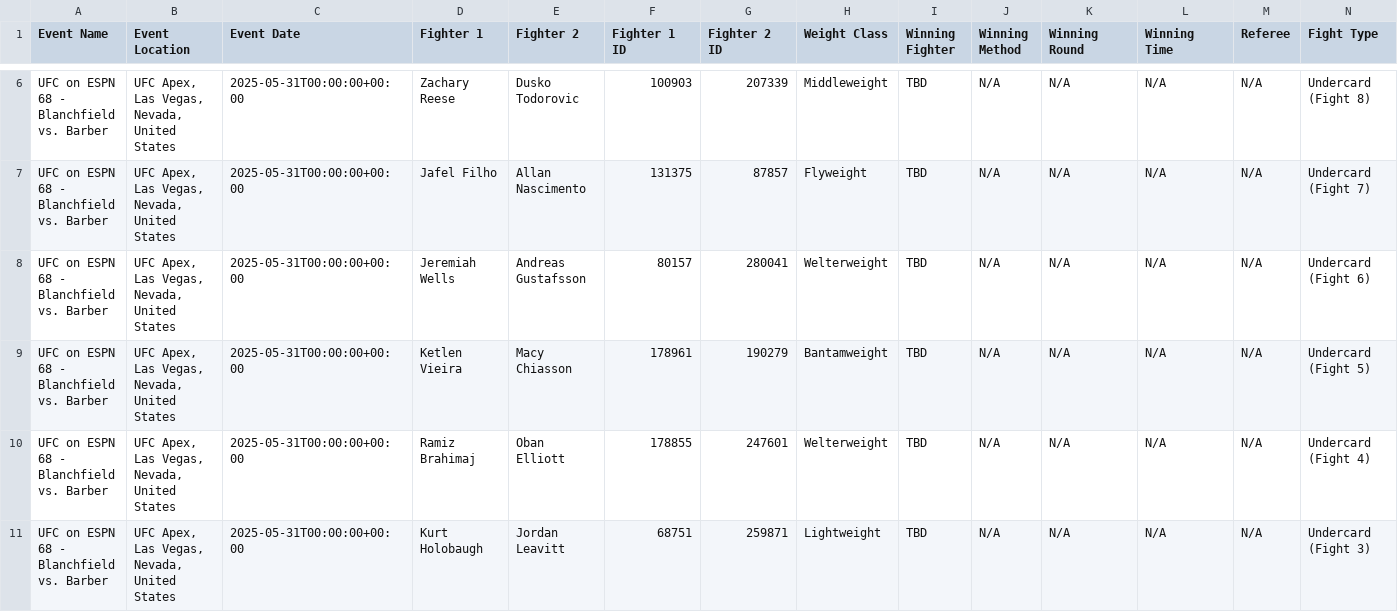
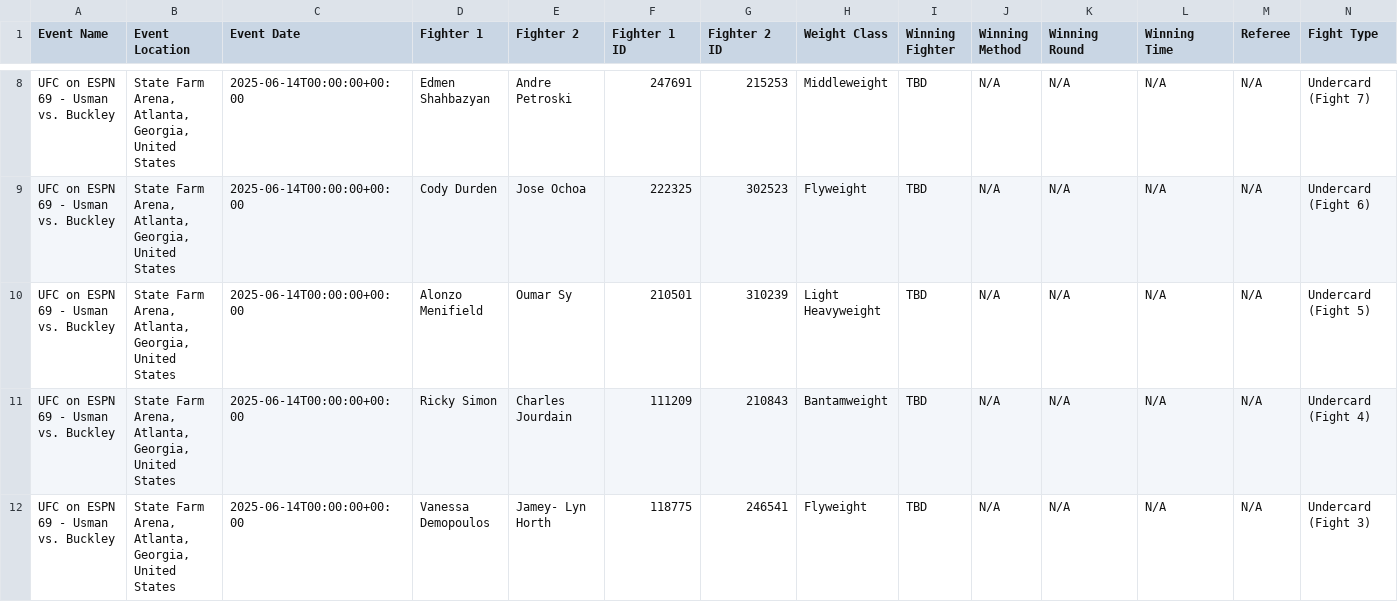
Before and after one commit to bestisblessed/mma-ai-swift-app, a CSV file: data/upcoming_event_data_sherdog.csv, drawn as a sheet; only a part is shown, gaps mark what is left out; removed rows and columns are numbered as before the commit, all else as after; the diff covers the shown part only; the diff names each change by its address in the sheet, - before the commit and + after, or states it on an @@ line.

```diff
--- a/data/upcoming_event_data_sherdog.csv
+++ b/data/upcoming_event_data_sherdog.csv
-A8:A11 (Event Name): UFC on ESPN 68 - Blanchfield vs. Barber
+A8:A11 (Event Name): UFC on ESPN 69 - Usman vs. Buckley
-B8:B11 (Event Location): UFC Apex, Las Vegas, Nevada, United States
+B8:B11 (Event Location): State Farm Arena, Atlanta, Georgia, United States
-C8:C11 (Event Date): 2025-05-31T00:00:00+00:00
+C8:C11 (Event Date): 2025-06-14T00:00:00+00:00
-D8 (Fighter 1): Zachary Reese
+D8 (Fighter 1): Edmen Shahbazyan
-E8 (Fighter 2): Dusko Todorovic
+E8 (Fighter 2): Andre Petroski
-F8 (Fighter 1 ID): 100903
+F8 (Fighter 1 ID): 247691
-G8 (Fighter 2 ID): 207339
+G8 (Fighter 2 ID): 215253
-N8 (Fight Type): Undercard (Fight 8)
+N8 (Fight Type): Undercard (Fight 7)
-D9 (Fighter 1): Jafel Filho
+D9 (Fighter 1): Cody Durden
-E9 (Fighter 2): Allan Nascimento
+E9 (Fighter 2): Jose Ochoa
-F9 (Fighter 1 ID): 131375
+F9 (Fighter 1 ID): 222325
-G9 (Fighter 2 ID): 87857
+G9 (Fighter 2 ID): 302523
-N9 (Fight Type): Undercard (Fight 7)
+N9 (Fight Type): Undercard (Fight 6)
-D10 (Fighter 1): Jeremiah Wells
+D10 (Fighter 1): Alonzo Menifield
-E10 (Fighter 2): Andreas Gustafsson
+E10 (Fighter 2): Oumar Sy
-F10 (Fighter 1 ID): 80157
+F10 (Fighter 1 ID): 210501
-G10 (Fighter 2 ID): 280041
+G10 (Fighter 2 ID): 310239
-H10 (Weight Class): Welterweight
+H10 (Weight Class): Light Heavyweight
-N10 (Fight Type): Undercard (Fight 6)
+N10 (Fight Type): Undercard (Fight 5)
-D11 (Fighter 1): Ketlen Vieira
+D11 (Fighter 1): Ricky Simon
-E11 (Fighter 2): Macy Chiasson
+E11 (Fighter 2): Charles Jourdain
-F11 (Fighter 1 ID): 178961
+F11 (Fighter 1 ID): 111209
-G11 (Fighter 2 ID): 190279
+G11 (Fighter 2 ID): 210843
-N11 (Fight Type): Undercard (Fight 5)
+N11 (Fight Type): Undercard (Fight 4)
-row 10: UFC on ESPN 68 - Blanchfield vs. Barber | UFC Apex, Las Vegas, Nevada, United States | 2025-05-31T00:00:00+00:00 | Ramiz Brahimaj | Oban Elliott | 178855 | 247601 | Welterweight | TBD | N/A | N/A | N/A | N/A | Undercard (Fight 4)
-A12 (Event Name): UFC on ESPN 68 - Blanchfield vs. Barber
+A12 (Event Name): UFC on ESPN 69 - Usman vs. Buckley
-B12 (Event Location): UFC Apex, Las Vegas, Nevada, United States
+B12 (Event Location): State Farm Arena, Atlanta, Georgia, United States
-C12 (Event Date): 2025-05-31T00:00:00+00:00
+C12 (Event Date): 2025-06-14T00:00:00+00:00
-D12 (Fighter 1): Kurt Holobaugh
+D12 (Fighter 1): Vanessa Demopoulos
-E12 (Fighter 2): Jordan Leavitt
+E12 (Fighter 2): Jamey- Lyn Horth
-F12 (Fighter 1 ID): 68751
+F12 (Fighter 1 ID): 118775
-G12 (Fighter 2 ID): 259871
+G12 (Fighter 2 ID): 246541
-H12 (Weight Class): Lightweight
+H12 (Weight Class): Flyweight
```
Also changed, not shown: 2 added rows and 49 edited cells elsewhere in this file, 3 other files.
